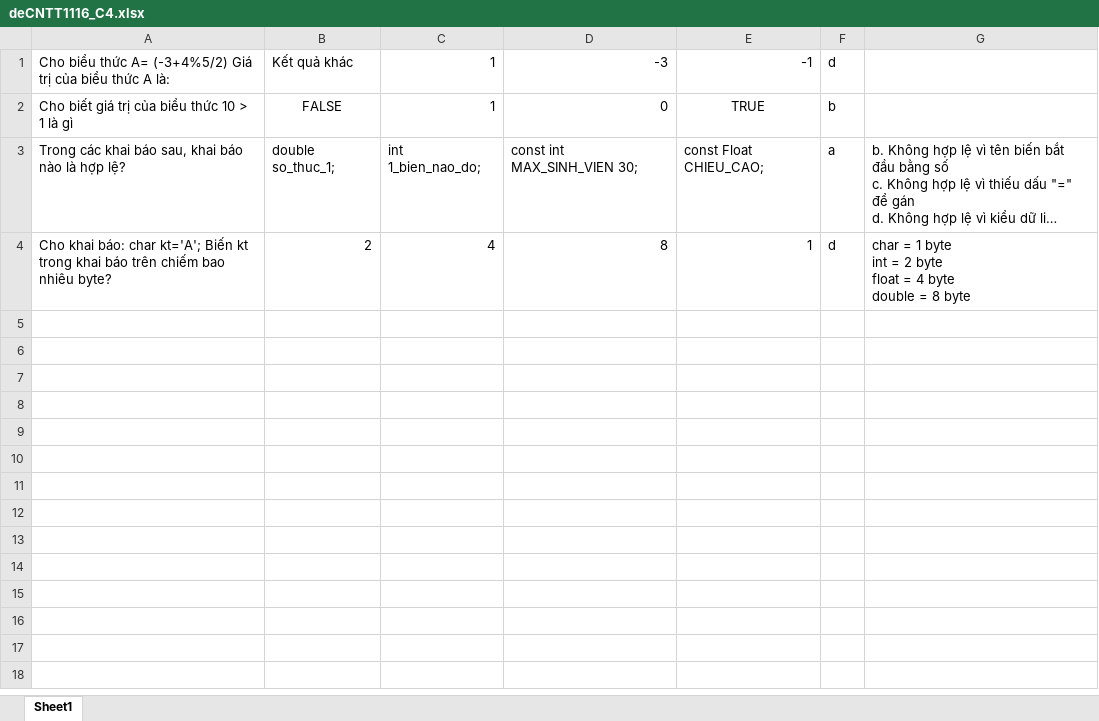
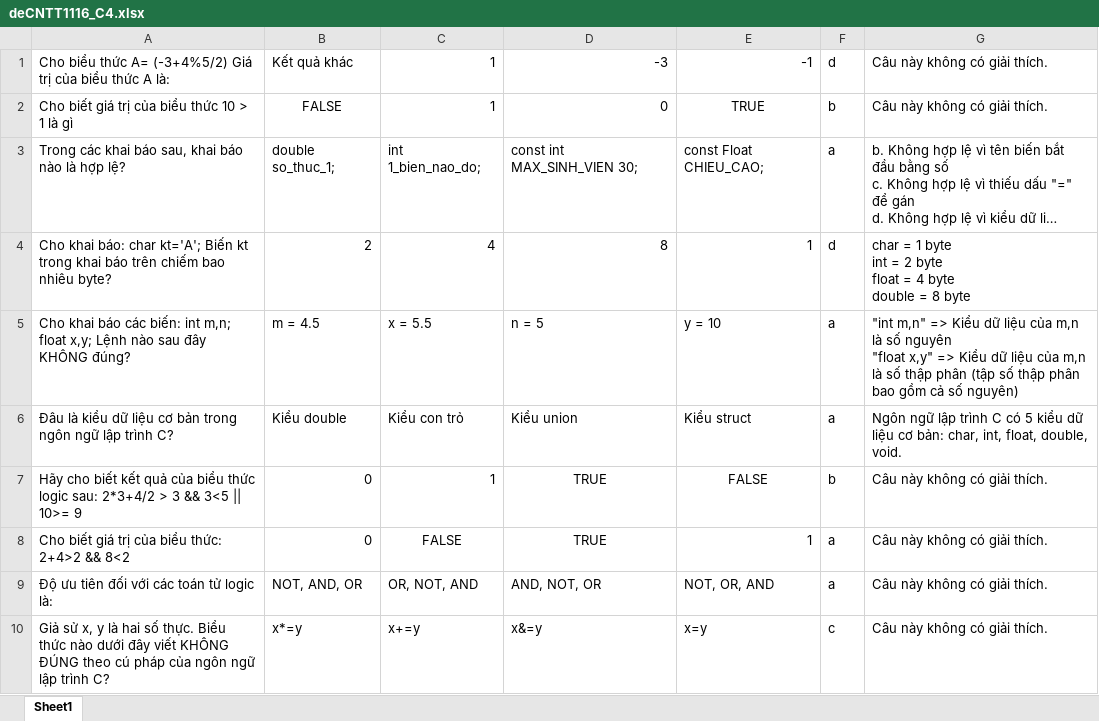
Before and after one commit to P-ro-VL/SITDE-PK-BANKS, an Excel workbook: Nhập môn Công nghệ thông tin/deCNTT1116_C4.xlsx, sheet Sheet1, drawn as a sheet; only a part is shown; long unchanged cells end in …; values as stored, in another font and other column widths than the file's, no borders; ↵ is a line break in a cell; the diff covers the shown part only; the diff names each change by its address in the sheet, - before the commit and + after, or states it on an @@ line.

```diff
--- a/Nhập môn Công nghệ thông tin/deCNTT1116_C4.xlsx (sheet Sheet1)
+++ b/Nhập môn Công nghệ thông tin/deCNTT1116_C4.xlsx (sheet Sheet1)
-G1:G2: (empty)
+G1:G2: Câu này không có giải thích.
+row 5: Cho khai báo các biến: int m,n; float x,y; Lệnh nào sau đây KHÔNG đúng? | m = 4.5 | x = 5.5 | n = 5 | y = 10 | a | "int m,n" => Kiểu dữ liệu của m,n là số nguyên ↵ "float x,y" => Kiểu dữ liệu của m,n là số thập phân (tập số thập phân bao gồm cả số nguyên)
+row 6: Đâu là kiểu dữ liệu cơ bản trong ngôn ngữ lập trình C? | Kiểu double | Kiểu con trỏ | Kiểu union | Kiểu struct | a | Ngôn ngữ lập trình C có 5 kiểu dữ liệu cơ bản: char, int, float, double, void.
+row 7: Hãy cho biết kết quả của biểu thức logic sau: 2*3+4/2 > 3 && 3<5 || 10>= 9 | 0 | 1 | TRUE | FALSE | b | Câu này không có giải thích.
+row 8: Cho biết giá trị của biểu thức: 2+4>2 && 8<2 | 0 | FALSE | TRUE | 1 | a | Câu này không có giải thích.
+row 9: Độ ưu tiên đối với các toán tử logic là: | NOT, AND, OR | OR, NOT, AND | AND, NOT, OR | NOT, OR, AND | a | Câu này không có giải thích.
+row 10: Giả sử x, y là hai số thực. Biểu thức nào dưới đây viết KHÔNG ĐÚNG theo cú pháp của ngôn ngữ lập trình C? | x*=y | x+=y | x&=y | x=y | c | Câu này không có giải thích.
```
Also changed, not shown: 54 added rows elsewhere in this sheet, 2 other files.
